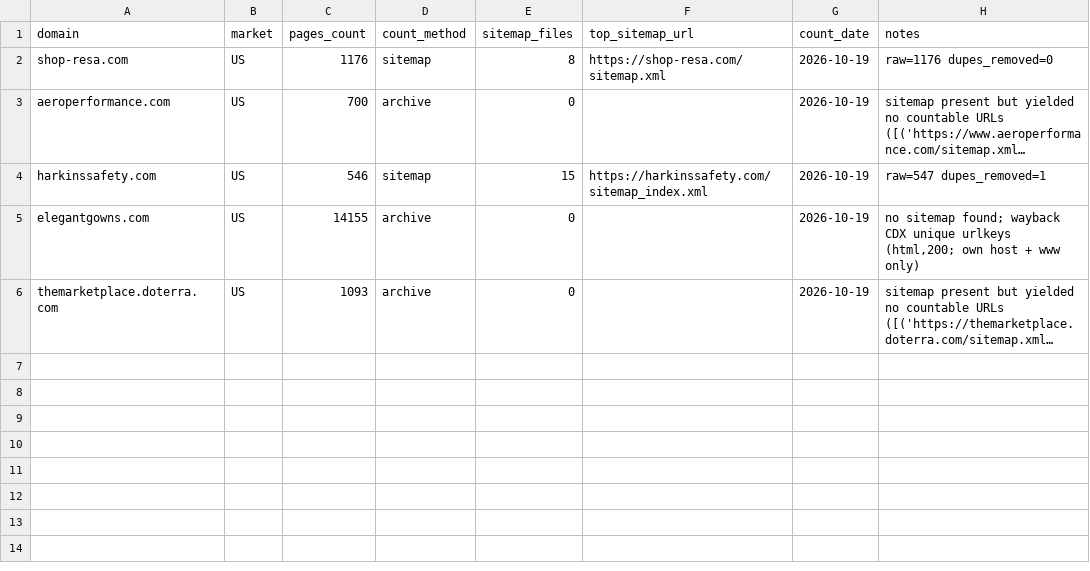
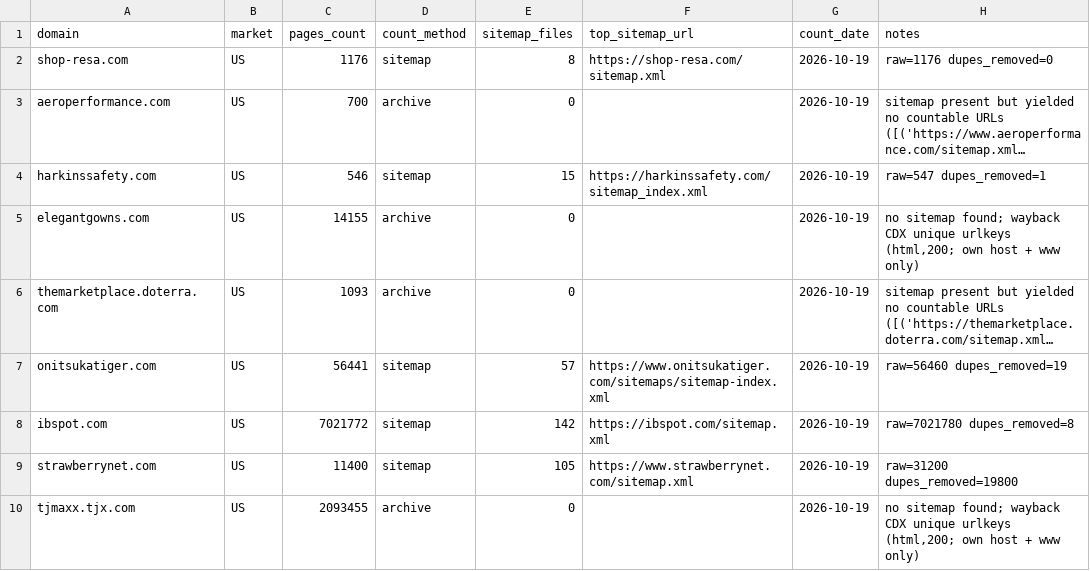
Before and after one commit to abaszeinn-beep/research, a CSV file: results/shard_4_rest.csv, drawn as a sheet; long unchanged cells end in …; the diff names each change by its address in the sheet, - before the commit and + after, or states it on an @@ line.

```diff
--- a/results/shard_4_rest.csv
+++ b/results/shard_4_rest.csv
+row 7: onitsukatiger.com | US | 56441 | sitemap | 57 | https://www.onitsukatiger.com/sitemaps/sitemap-index.xml | 2026-10-19 | raw=56460 dupes_removed=19
+row 8: ibspot.com | US | 7021772 | sitemap | 142 | https://ibspot.com/sitemap.xml | 2026-10-19 | raw=7021780 dupes_removed=8
+row 9: strawberrynet.com | US | 11400 | sitemap | 105 | https://www.strawberrynet.com/sitemap.xml | 2026-10-19 | raw=31200 dupes_removed=19800
+row 10: tjmaxx.tjx.com | US | 2093455 | archive | 0 |  | 2026-10-19 | no sitemap found; wayback CDX unique urlkeys (html,200; own host + www only)
```
Also changed, not shown: 2 other files.
